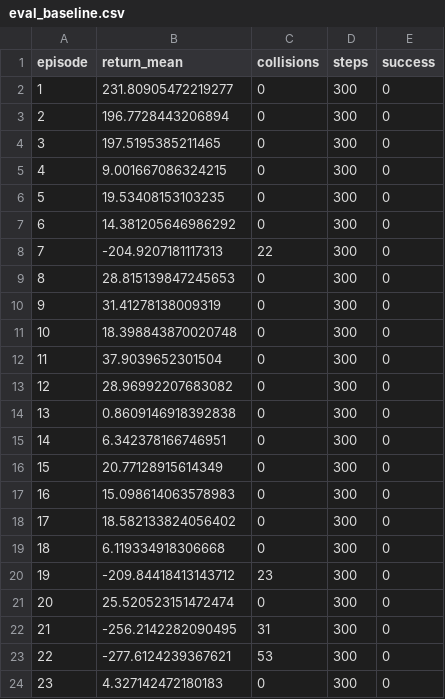
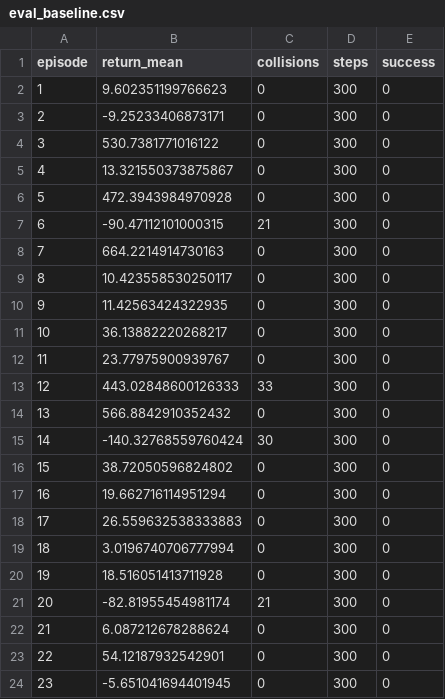
Before and after one commit to amirhossein-fattahi/2d-multiagent-mpc-filter, a CSV file: results/eval_baseline.csv, drawn as a sheet; only a part is shown; the diff covers the shown part only.

```diff
--- a/results/eval_baseline.csv
+++ b/results/eval_baseline.csv
@@ -1,24 +1,24 @@
 episode,return_mean,collisions,steps,success
-1,231.80905472219277,0,300,0
-2,196.7728443206894,0,300,0
-3,197.5195385211465,0,300,0
-4,9.001667086324215,0,300,0
-5,19.53408153103235,0,300,0
-6,14.381205646986292,0,300,0
-7,-204.9207181117313,22,300,0
-8,28.815139847245653,0,300,0
-9,31.41278138009319,0,300,0
-10,18.398843870020748,0,300,0
-11,37.9039652301504,0,300,0
-12,28.96992207683082,0,300,0
-13,0.8609146918392838,0,300,0
-14,6.342378166746951,0,300,0
-15,20.77128915614349,0,300,0
-16,15.098614063578983,0,300,0
-17,18.582133824056402,0,300,0
-18,6.119334918306668,0,300,0
-19,-209.84418413143712,23,300,0
-20,25.520523151472474,0,300,0
-21,-256.2142282090495,31,300,0
-22,-277.6124239367621,53,300,0
-23,4.327142472180183,0,300,0
+1,9.602351199766623,0,300,0
+2,-9.25233406873171,0,300,0
+3,530.7381771016122,0,300,0
+4,13.321550373875867,0,300,0
+5,472.3943984970928,0,300,0
+6,-90.47112101000315,21,300,0
+7,664.2214914730163,0,300,0
+8,10.423558530250117,0,300,0
+9,11.42563424322935,0,300,0
+10,36.13882220268217,0,300,0
+11,23.77975900939767,0,300,0
+12,443.02848600126333,33,300,0
+13,566.8842910352432,0,300,0
+14,-140.32768559760424,30,300,0
+15,38.72050596824802,0,300,0
+16,19.662716114951294,0,300,0
+17,26.559632538333883,0,300,0
+18,3.0196740706777994,0,300,0
+19,18.516051413711928,0,300,0
+20,-82.81955454981174,21,300,0
+21,6.087212678288624,0,300,0
+22,54.12187932542901,0,300,0
+23,-5.651041694401945,0,300,0
```
Also changed, not shown: 126 edited cells elsewhere in this file, results/eval_filtered.csv, 11 other files.
